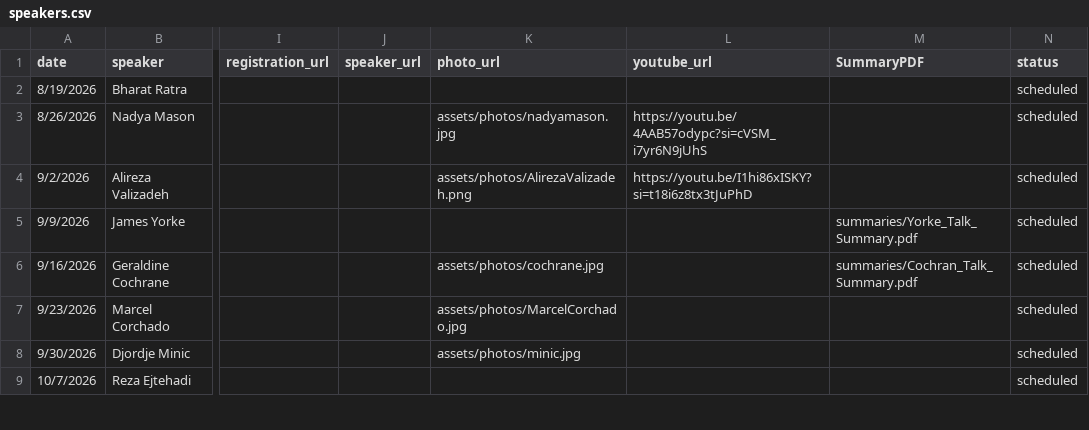
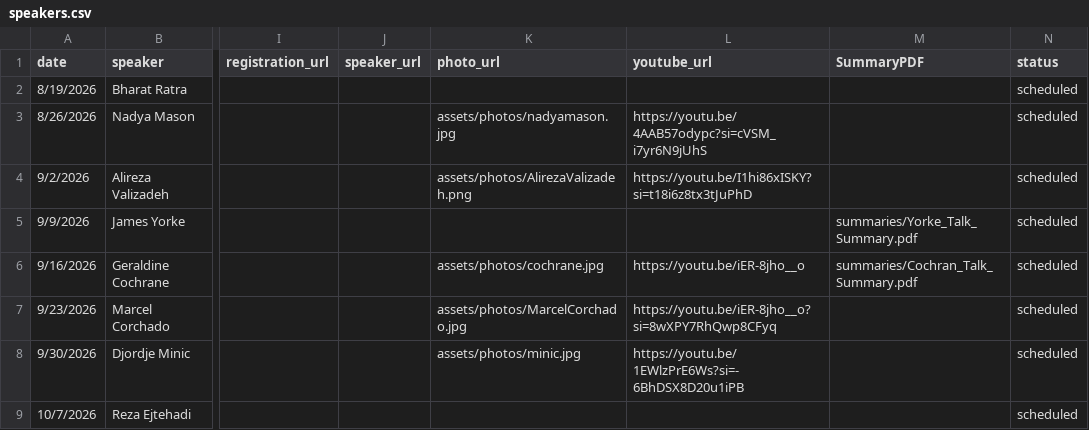
Before and after one commit to kofideh/howard-physics-colloquia, a CSV file: data/speakers.csv, drawn as a sheet; only a part is shown, gaps mark what is left out; the diff covers the shown part only; the diff names each change by its address in the sheet, - before the commit and + after, or states it on an @@ line.

Commit message:
Add files via upload
Updated with youtube links and for Sairam's talk

```diff
--- a/data/speakers.csv
+++ b/data/speakers.csv
-L6 (youtube_url): (empty)
+L6 (youtube_url): https://youtu.be/iER-8jho__o
-L7 (youtube_url): (empty)
+L7 (youtube_url): https://youtu.be/iER-8jho__o?si=8wXPY7RhQwp8CFyq
-L8 (youtube_url): (empty)
+L8 (youtube_url): https://youtu.be/1EWlzPrE6Ws?si=-6BhDSX8D20u1iPB
```
Also changed, not shown: 5 edited cells elsewhere in this file, 1 other file.
